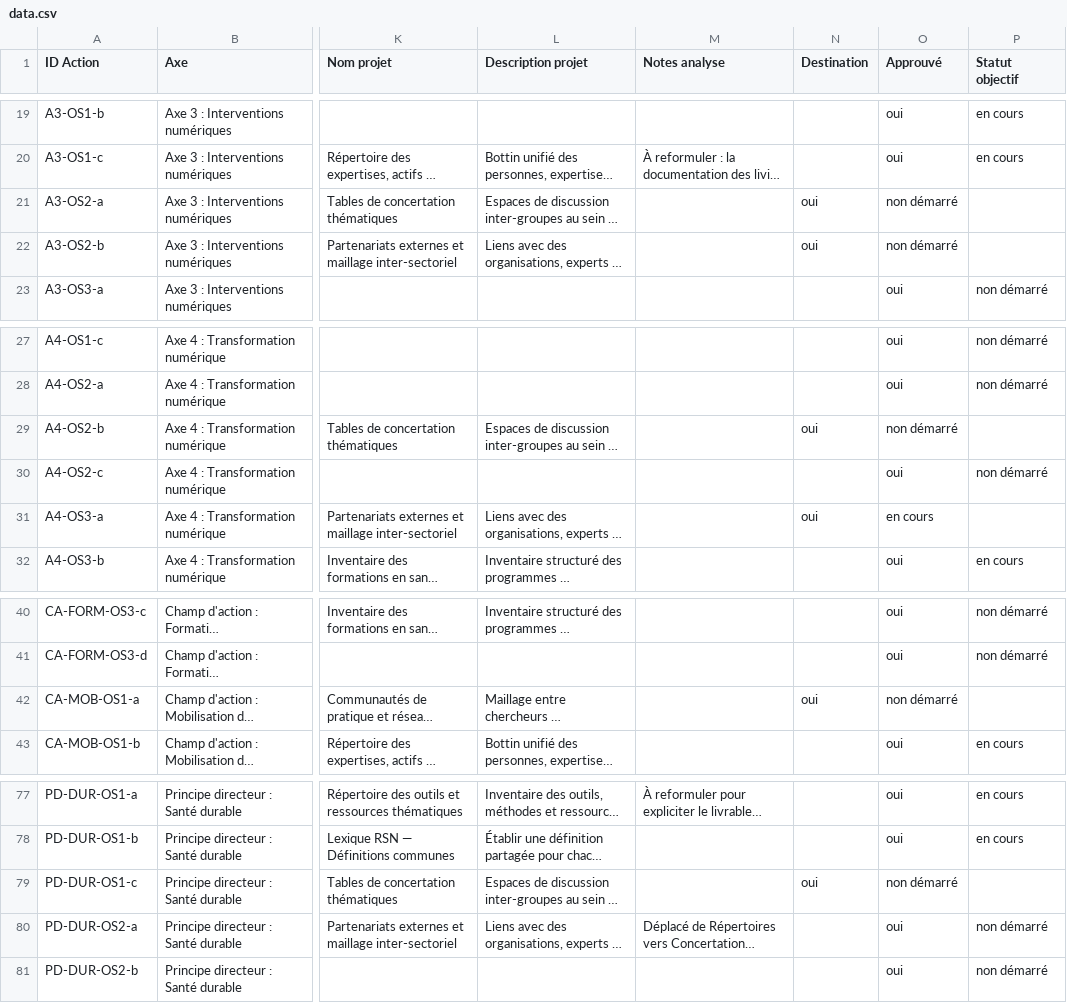
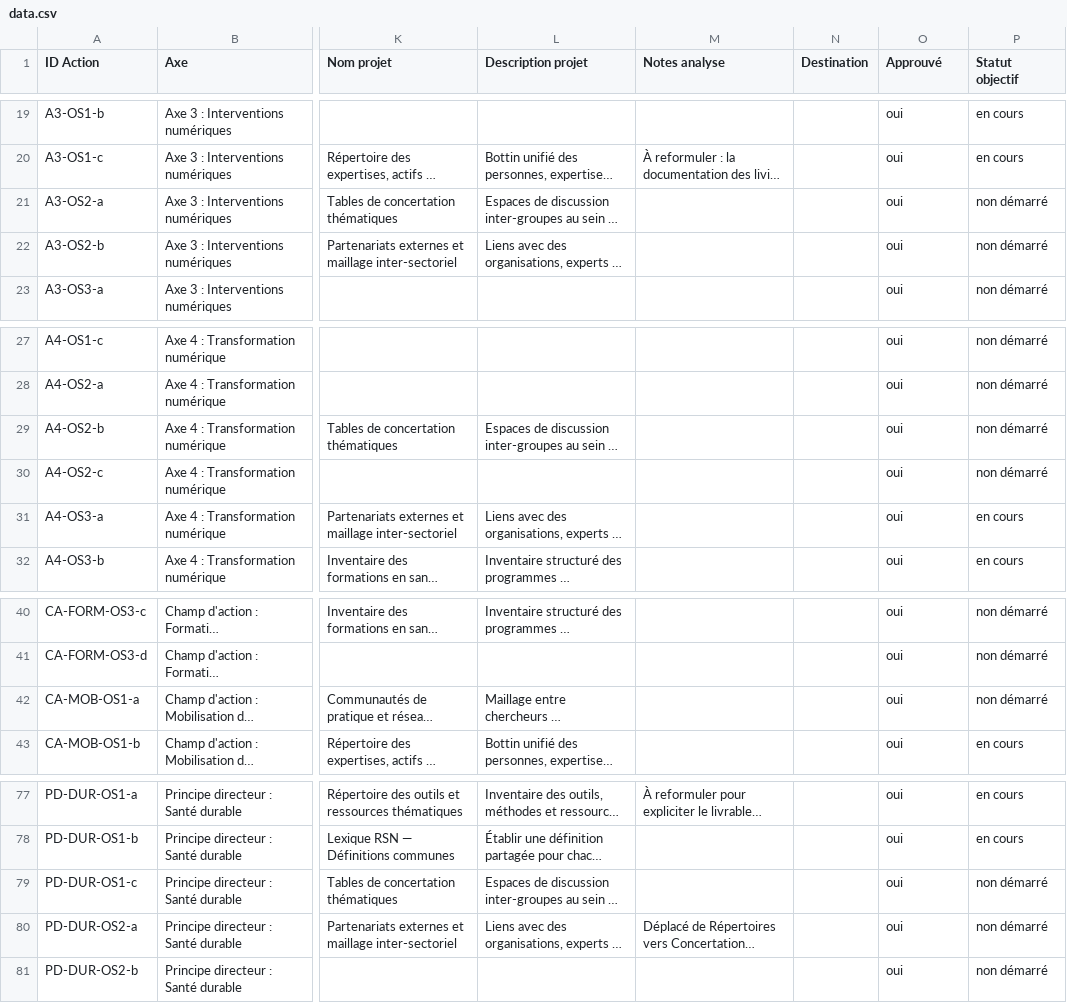
Before and after one commit to TessRSN/chantiers, a CSV file: data.csv, drawn as a sheet; only a part is shown, gaps mark what is left out; long unchanged cells end in …; the diff covers the shown part only; the diff names each change by its address in the sheet, - before the commit and + after, or states it on an @@ line.

Commit message:
Fix CSV C3: colonne Destination manquante décalait 17 lignes vers parking lot

```diff
--- a/data.csv
+++ b/data.csv
-N21:N22 (Destination): oui
+N21:N22 (Destination): (empty)
-O21:O22 (Approuvé): non démarré
+O21:O22 (Approuvé): oui
-P21:P22 (Statut objectif): (empty)
+P21:P22 (Statut objectif): non démarré
-N29 (Destination): oui
+N29 (Destination): (empty)
-O29 (Approuvé): non démarré
+O29 (Approuvé): oui
-P29 (Statut objectif): (empty)
+P29 (Statut objectif): non démarré
-N31 (Destination): oui
+N31 (Destination): (empty)
-O31 (Approuvé): en cours
+O31 (Approuvé): oui
-P31 (Statut objectif): (empty)
+P31 (Statut objectif): en cours
-N42 (Destination): oui
+N42 (Destination): (empty)
-O42 (Approuvé): non démarré
+O42 (Approuvé): oui
-P42 (Statut objectif): (empty)
+P42 (Statut objectif): non démarré
-N79 (Destination): oui
+N79 (Destination): (empty)
-O79 (Approuvé): non démarré
+O79 (Approuvé): oui
-P79 (Statut objectif): (empty)
+P79 (Statut objectif): non démarré
```
Also changed, not shown: 33 edited cells elsewhere in this file, 1 other file.
